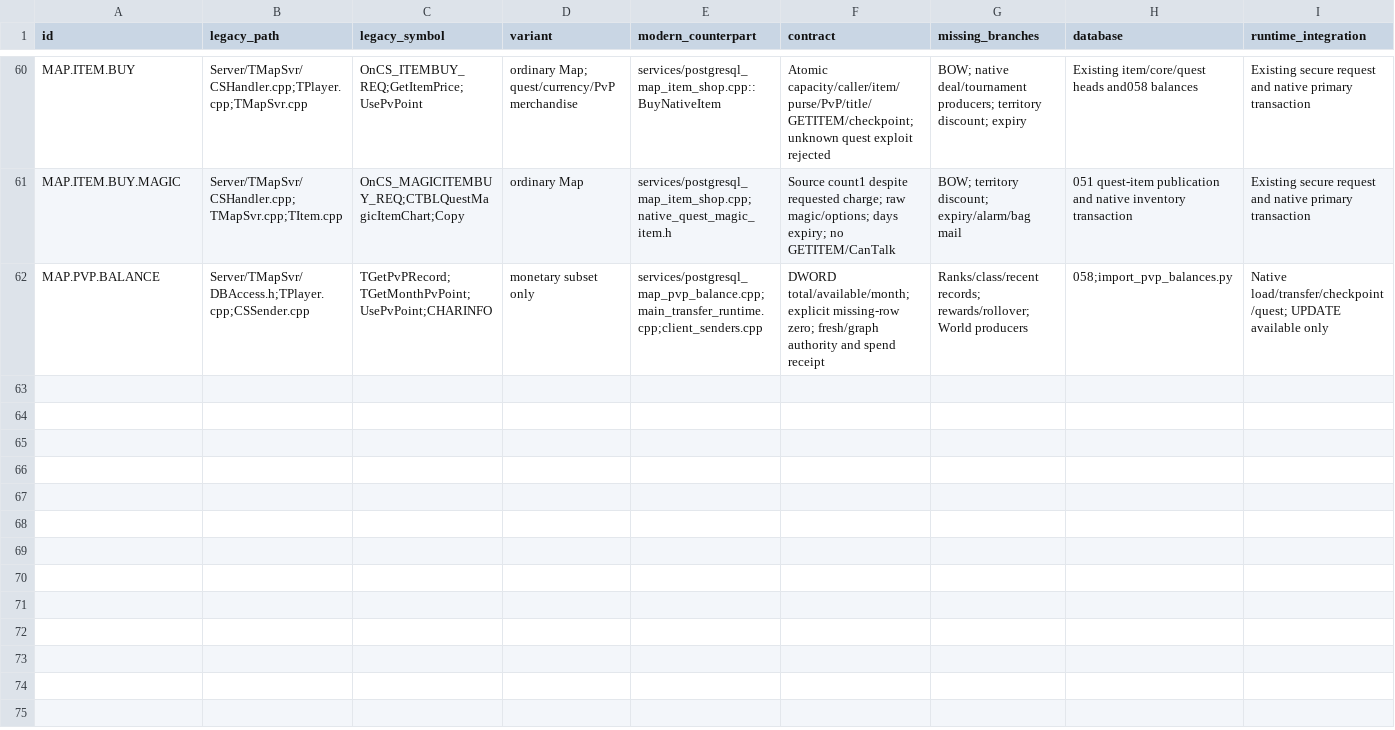
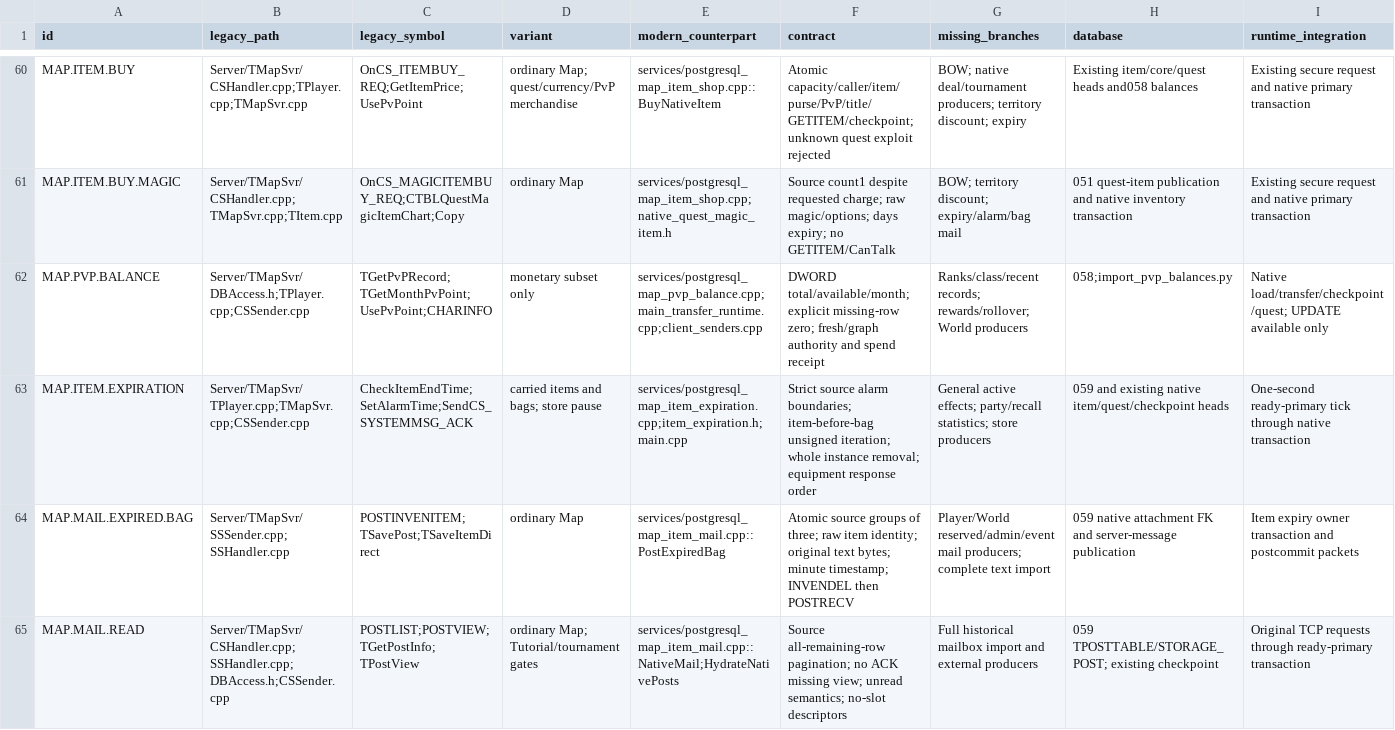
Before and after one commit to t-vanek/4story-source, a CSV file: _rewrite/docs/modernization/legacy-modern-coverage.csv, drawn as a sheet; only a part is shown, gaps mark what is left out; rows hold the shown columns only; the diff covers the shown part only; the diff names each change by its address in the sheet, - before the commit and + after, or states it on an @@ line.

Commit message:
Record unverified item expiry and native mail compile evidence

```diff
--- a/_rewrite/docs/modernization/legacy-modern-coverage.csv
+++ b/_rewrite/docs/modernization/legacy-modern-coverage.csv
+row 63: MAP.ITEM.EXPIRATION | Server/TMapSvr/TPlayer.cpp;TMapSvr.cpp;CSSender.cpp | CheckItemEndTime;SetAlarmTime;SendCS_SYSTEMMSG_ACK | carried items and bags; store pause | services/postgresql_map_item_expiration.cpp;item_expiration.h;main.cpp | Strict source alarm boundaries; item-before-bag unsigned iteration; whole instance removal; equipment response order | General active effects; party/recall statistics; store producers | 059 and existing native item/quest/checkpoint heads | One-second ready-primary tick through native transaction
+row 64: MAP.MAIL.EXPIRED.BAG | Server/TMapSvr/SSSender.cpp;SSHandler.cpp | POSTINVENITEM;TSavePost;TSaveItemDirect | ordinary Map | services/postgresql_map_item_mail.cpp::PostExpiredBag | Atomic source groups of three; raw item identity; original text bytes; minute timestamp; INVENDEL then POSTRECV | Player/World reserved/admin/event mail producers; complete text import | 059 native attachment FK and server-message publication | Item expiry owner transaction and postcommit packets
+row 65: MAP.MAIL.READ | Server/TMapSvr/CSHandler.cpp;SSHandler.cpp;DBAccess.h;CSSender.cpp | POSTLIST;POSTVIEW;TGetPostInfo;TPostView | ordinary Map; Tutorial/tournament gates | services/postgresql_map_item_mail.cpp::NativeMail;HydrateNativePosts | Source all-remaining-row pagination; no ACK missing view; unread semantics; no-slot descriptors | Full historical mailbox import and external producers | 059 TPOSTTABLE/STORAGE_POST; existing checkpoint | Original TCP requests through ready-primary transaction
```
Also changed, not shown: 2 added rows and 3 edited cells elsewhere in this file, _rewrite/docs/modernization/postgresql-object-map.csv, 14 other files.
